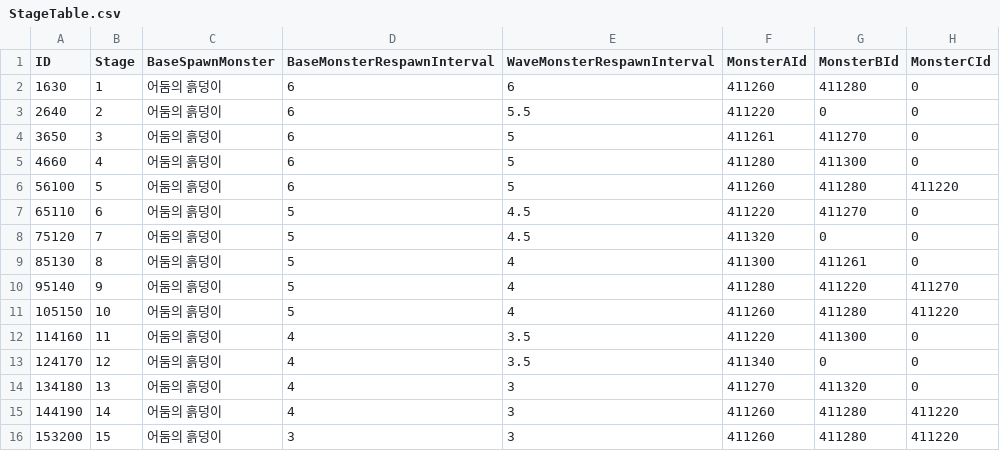
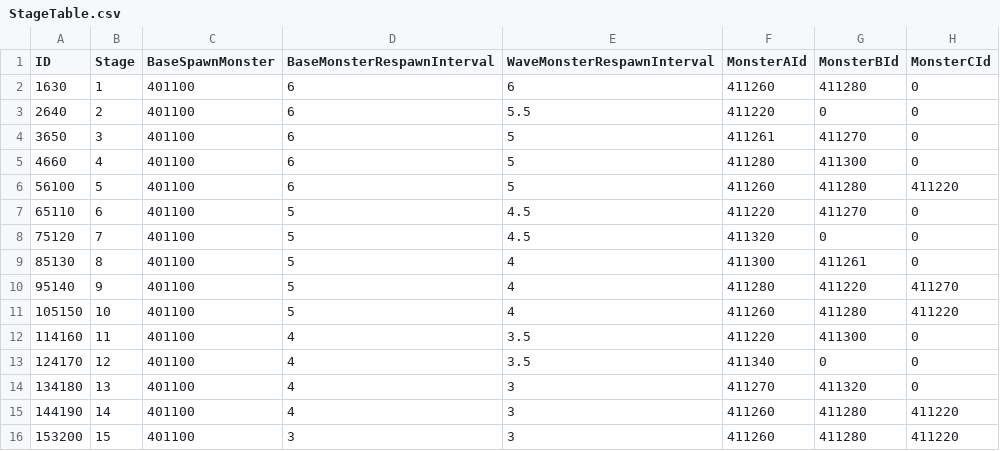
Before and after one commit to uihyun420/Guardner, a CSV file: Guardner/Assets/Resources/DataTables/StageTable.csv, drawn as a sheet; only a part is shown; the diff names each change by its address in the sheet, - before the commit and + after, or states it on an @@ line.

```diff
--- a/Guardner/Assets/Resources/DataTables/StageTable.csv
+++ b/Guardner/Assets/Resources/DataTables/StageTable.csv
-C2:C16 (BaseSpawnMonster): 어둠의 흙덩이
+C2:C16 (BaseSpawnMonster): 401100
```
Also changed, not shown: Guardner/Assets/Resources/DataTables/MonsterTable.csv, 10 other files.
